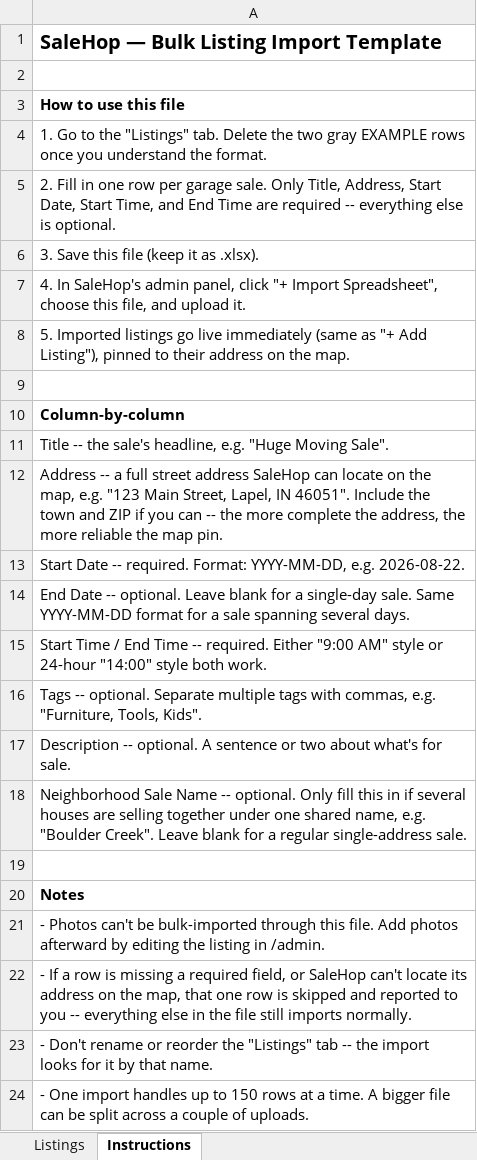
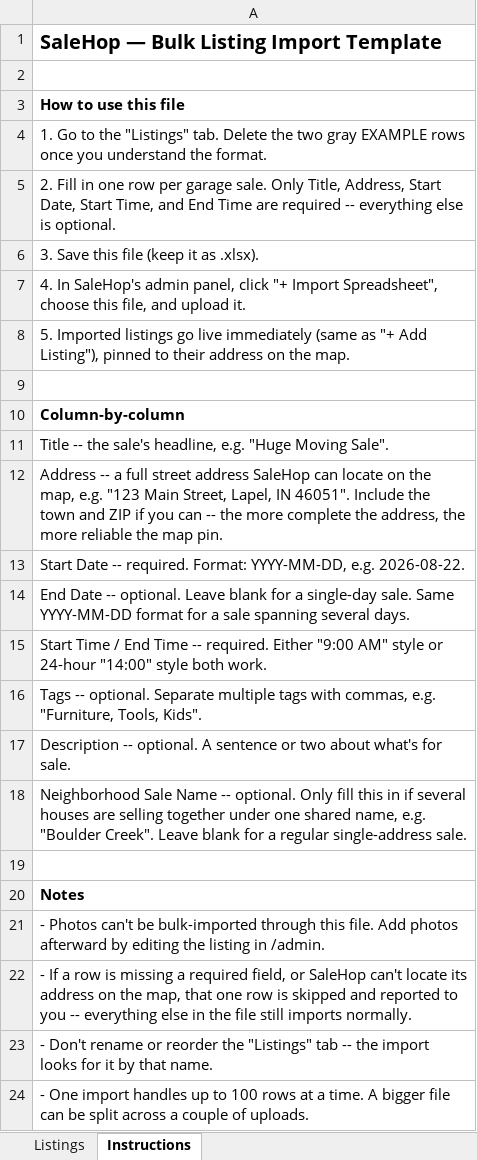
Before and after one commit to jerimiahake/salehop-webapp, an Excel workbook: public/salehop-listing-import-template.xlsx, sheet Instructions, drawn as a sheet; values as stored, in another font and other column widths than the file's, no borders; the diff names each change by its address in the sheet, - before the commit and + after, or states it on an @@ line.

```diff
--- a/public/salehop-listing-import-template.xlsx (sheet Instructions)
+++ b/public/salehop-listing-import-template.xlsx (sheet Instructions)
-A24: …up to 150 rows at…
+A24: …up to 100 rows at…
```
Also changed, not shown: 2 other files.
